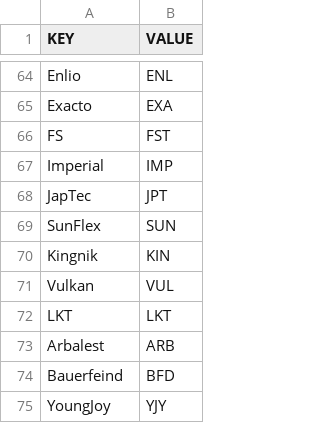
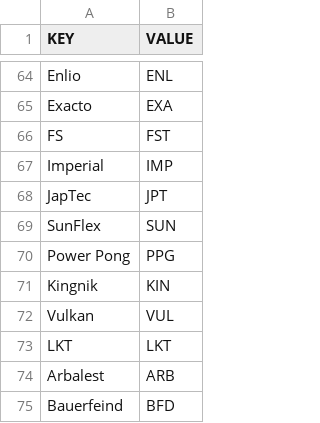
Before and after one commit to DannyJPN/PingPongEshopScraping, a CSV file: desaka_unifier/Memory/BrandCodeList.csv, drawn as a sheet; only a part is shown, gaps mark what is left out; the shorter side is filled out with more unchanged rows.

```diff
--- a/desaka_unifier/Memory/BrandCodeList.csv
+++ b/desaka_unifier/Memory/BrandCodeList.csv
@@ -69,2 +69,3 @@
 "SunFlex","SUN"
+"Power Pong","PPG"
 "Kingnik","KIN"
```
Also changed, not shown: desaka_unifier/Memory/VariantNameMemory_CS.csv, desaka_unifier/Memory/VariantValueMemory_CS.csv, 14 other files.
